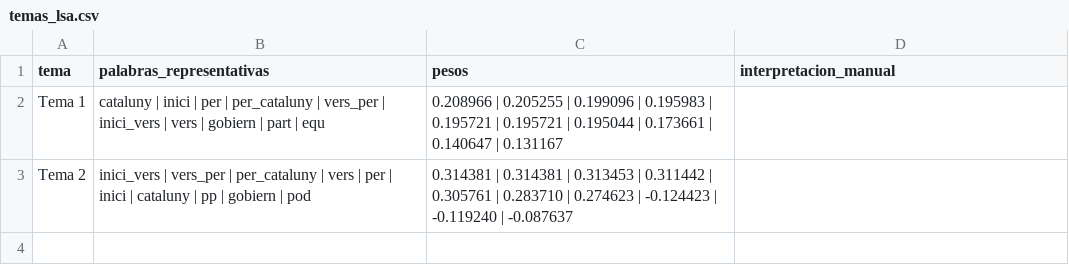
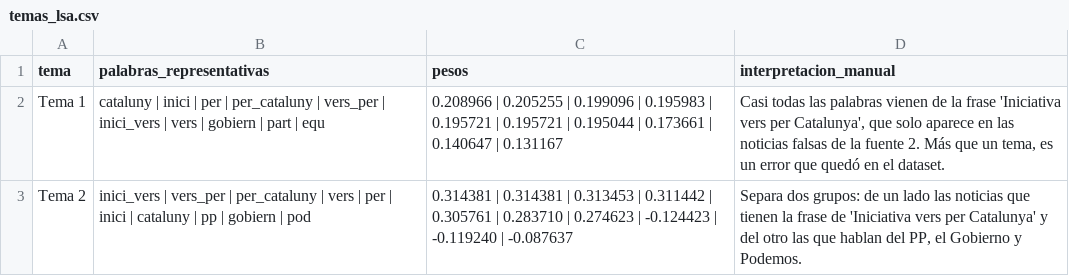
Before and after one commit to Anarragan/PLN-Practica1-FakeNews, a CSV file: fake_news_agent/modelado_temas/temas_lsa.csv, drawn as a sheet.

```diff
--- a/fake_news_agent/modelado_temas/temas_lsa.csv
+++ b/fake_news_agent/modelado_temas/temas_lsa.csv
@@ -1,3 +1,3 @@
 tema,palabras_representativas,pesos,interpretacion_manual
-Tema 1,cataluny | inici | per | per_cataluny | vers_per | inici_vers | vers | gobiern | part | equ,0.208966 | 0.205255 | 0.199096 | 0.195983 | 0.195721 | 0.195721 | 0.195044 | 0.173661 | 0.140647 | 0.131167,
-Tema 2,inici_vers | vers_per | per_cataluny | vers | per | inici | cataluny | pp | gobiern | pod,0.314381 | 0.314381 | 0.313453 | 0.311442 | 0.305761 | 0.283710 | 0.274623 | -0.124423 | -0.119240 | -0.087637,
+Tema 1,cataluny | inici | per | per_cataluny | vers_per | inici_vers | vers | gobiern | part | equ,0.208966 | 0.205255 | 0.199096 | 0.195983 | 0.195721 | 0.195721 | 0.195044 | 0.173661 | 0.140647 | 0.131167,"Casi todas las palabras vienen de la frase 'Iniciativa vers per Catalunya', que solo aparece en las noticias falsas de la fuente 2. Más que un tema, es un error que quedó en el dataset."
+Tema 2,inici_vers | vers_per | per_cataluny | vers | per | inici | cataluny | pp | gobiern | pod,0.314381 | 0.314381 | 0.313453 | 0.311442 | 0.305761 | 0.283710 | 0.274623 | -0.124423 | -0.119240 | -0.087637,"Separa dos grupos: de un lado las noticias que tienen la frase de 'Iniciativa vers per Catalunya' y del otro las que hablan del PP, el Gobierno y Podemos."
```
Also changed, not shown: fake_news_agent/modelado_temas/temas_lda.csv, 9 other files.
